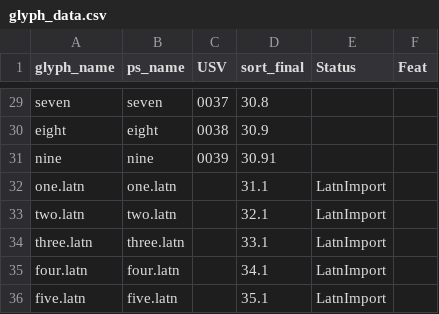
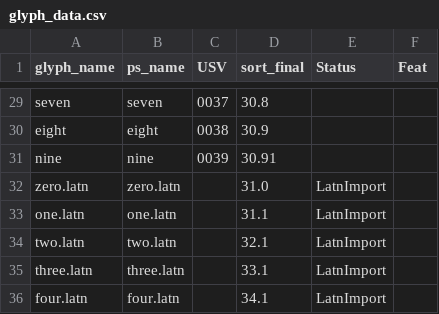
Before and after one commit to silnrsi/font-idiqlat, a CSV file: source/glyph_data.csv, drawn as a sheet; only a part is shown, gaps mark what is left out; the shorter side is filled out with more unchanged rows; the diff names each change by its address in the sheet, - before the commit and + after, or states it on an @@ line.

```diff
--- a/source/glyph_data.csv
+++ b/source/glyph_data.csv
+row 32: zero.latn | zero.latn |  | 31.0 | LatnImport
```
Also changed, not shown: 45 other files.
